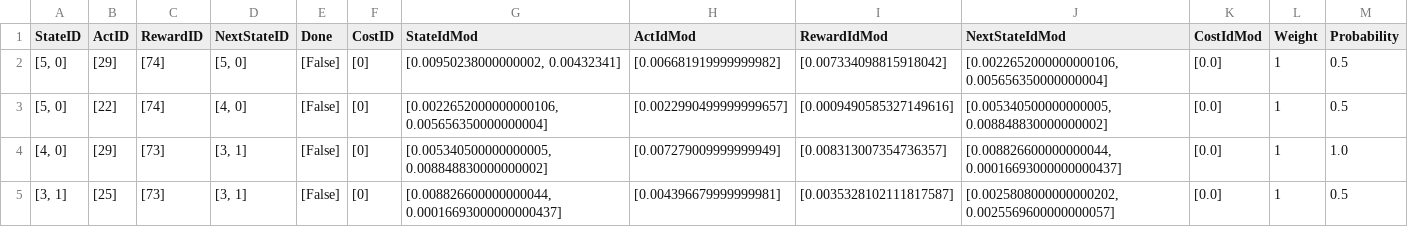
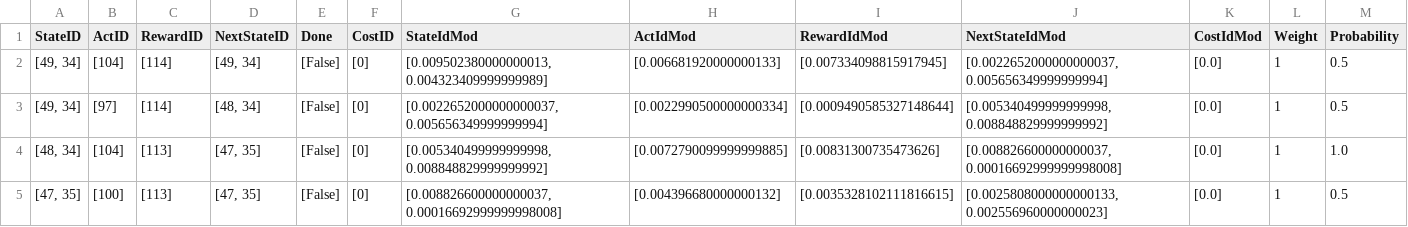
Before and after one commit to NieJiHui/Abstract-CTD3-main-master-v2, a CSV file: data_analysis/mdp/first_stage_abstract/acc_datasets/first_abstract_pro_test.csv, drawn as a sheet; only a part is shown; the diff covers the shown part only.

```diff
--- a/data_analysis/mdp/first_stage_abstract/acc_datasets/first_abstract_pro_test.csv
+++ b/data_analysis/mdp/first_stage_abstract/acc_datasets/first_abstract_pro_test.csv
@@ -1,5 +1,5 @@
 StateID,ActID,RewardID,NextStateID,Done,CostID,StateIdMod,ActIdMod,RewardIdMod,NextStateIdMod,CostIdMod,Weight,Probability
-"[5, 0]",[29],[74],"[5, 0]",[False],[0],"[0.00950238000000002, 0.00432341]",[0.006681919999999982],[0.007334098815918042],"[0.0022652000000000106, 0.005656350000000004]",[0.0],1,0.5
-"[5, 0]",[22],[74],"[4, 0]",[False],[0],"[0.0022652000000000106, 0.005656350000000004]",[0.0022990499999999657],[0.0009490585327149616],"[0.005340500000000005, 0.008848830000000002]",[0.0],1,0.5
-"[4, 0]",[29],[73],"[3, 1]",[False],[0],"[0.005340500000000005, 0.008848830000000002]",[0.007279009999999949],[0.008313007354736357],"[0.008826600000000044, 0.00016693000000000437]",[0.0],1,1.0
-"[3, 1]",[25],[73],"[3, 1]",[False],[0],"[0.008826600000000044, 0.00016693000000000437]",[0.004396679999999981],[0.0035328102111817587],"[0.0025808000000000202, 0.0025569600000000057]",[0.0],1,0.5
+"[49, 34]",[104],[114],"[49, 34]",[False],[0],"[0.009502380000000013, 0.004323409999999989]",[0.006681920000000133],[0.007334098815917945],"[0.0022652000000000037, 0.005656349999999994]",[0.0],1,0.5
+"[49, 34]",[97],[114],"[48, 34]",[False],[0],"[0.0022652000000000037, 0.005656349999999994]",[0.0022990500000000334],[0.0009490585327148644],"[0.005340499999999998, 0.008848829999999992]",[0.0],1,0.5
+"[48, 34]",[104],[113],"[47, 35]",[False],[0],"[0.005340499999999998, 0.008848829999999992]",[0.0072790099999999885],[0.00831300735473626],"[0.008826600000000037, 0.00016692999999998008]",[0.0],1,1.0
+"[47, 35]",[100],[113],"[47, 35]",[False],[0],"[0.008826600000000037, 0.00016692999999998008]",[0.004396680000000132],[0.0035328102111816615],"[0.0025808000000000133, 0.002556960000000023]",[0.0],1,0.5
```
Also changed, not shown: 104 edited cells elsewhere in this file, data_analysis/mdp/second_stage_abstract/datasets/acc_td3/euclidean_mdp.csv, 18 other files.
